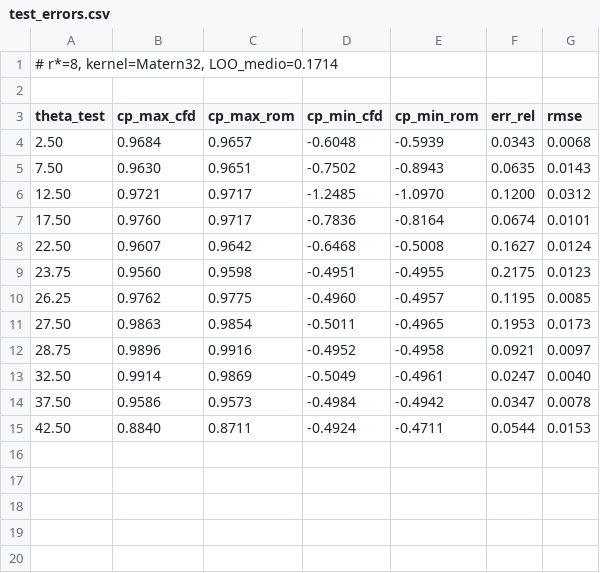
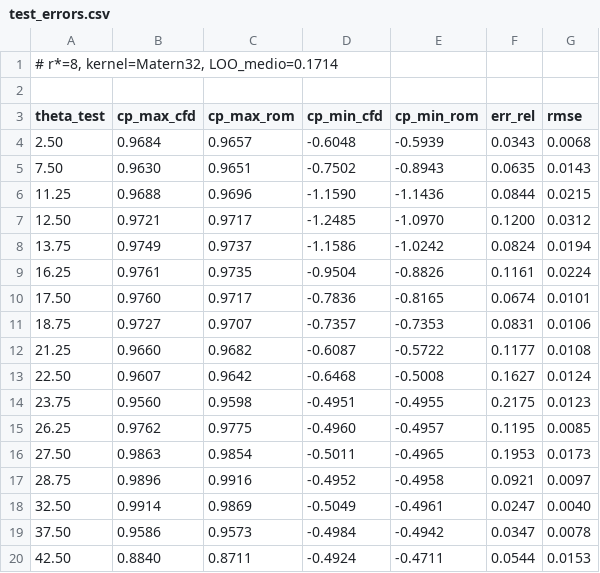
Before and after one commit to martoalonso99/TFM---ROM-Edificio-Gran-Altura, a CSV file: outputs/base_ref/test_errors.csv, drawn as a sheet.

```diff
--- a/outputs/base_ref/test_errors.csv
+++ b/outputs/base_ref/test_errors.csv
@@ -5,4 +5,9 @@ theta_test,cp_max_cfd,cp_max_rom,cp_min_cfd,cp_min_rom,err_rel,rmse
 7.50,0.9630,0.9651,-0.7502,-0.8943,0.0635,0.0143
+11.25,0.9688,0.9696,-1.1590,-1.1436,0.0844,0.0215
 12.50,0.9721,0.9717,-1.2485,-1.0970,0.1200,0.0312
-17.50,0.9760,0.9717,-0.7836,-0.8164,0.0674,0.0101
+13.75,0.9749,0.9737,-1.1586,-1.0242,0.0824,0.0194
+16.25,0.9761,0.9735,-0.9504,-0.8826,0.1161,0.0224
+17.50,0.9760,0.9717,-0.7836,-0.8165,0.0674,0.0101
+18.75,0.9727,0.9707,-0.7357,-0.7353,0.0831,0.0106
+21.25,0.9660,0.9682,-0.6087,-0.5722,0.1177,0.0108
 22.50,0.9607,0.9642,-0.6468,-0.5008,0.1627,0.0124
```
Also changed, not shown: outputs/base_kawai/test_errors.csv, outputs/comparativa/resumen_comparativo.csv, 10 other files.
